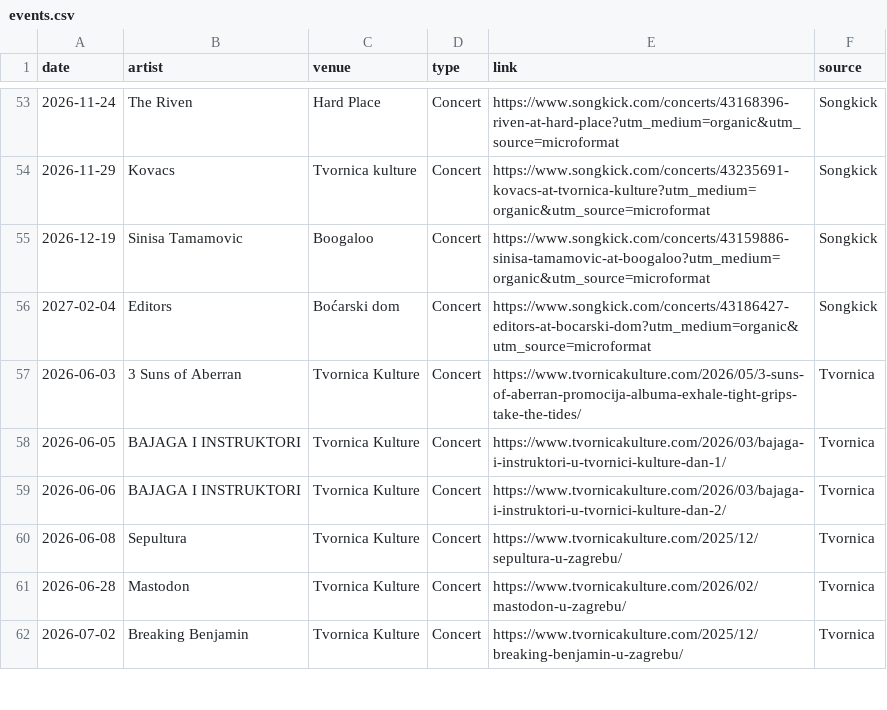
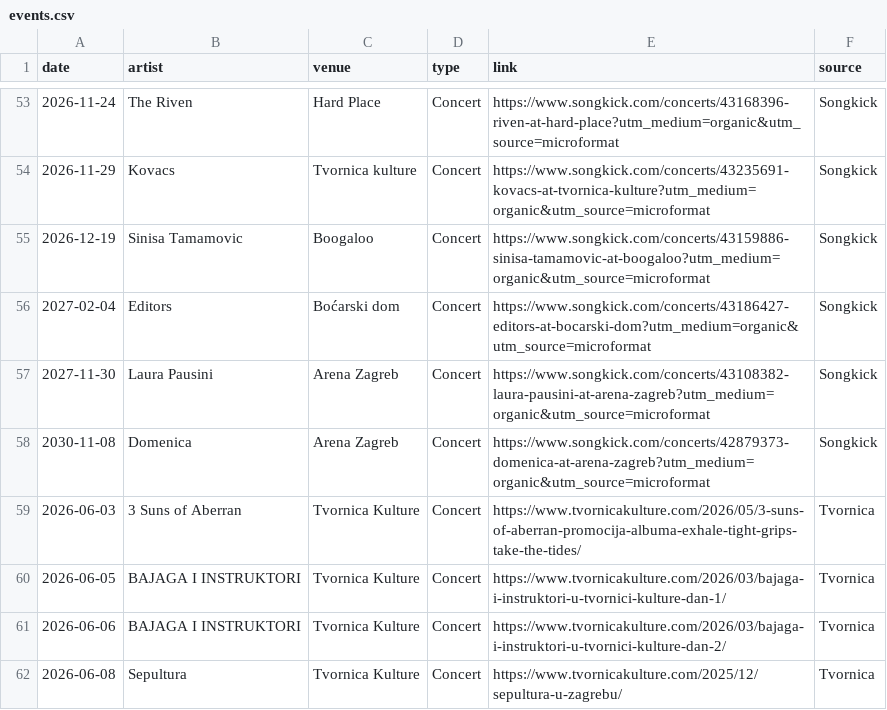
Before and after one commit to Marcellus12/zg_concerts, a CSV file: events.csv, drawn as a sheet; only a part is shown, gaps mark what is left out; the shorter side is filled out with more unchanged rows.

```diff
--- a/events.csv
+++ b/events.csv
@@ -56,2 +56,4 @@
 2027-02-04,Editors,Boćarski dom,Concert,https://www.songkick.com/concerts/43186427-editors-at-bocarski-dom?utm_medium=organic&utm_source=microformat,Songkick
+2027-11-30,Laura Pausini,Arena Zagreb,Concert,https://www.songkick.com/concerts/43108382-laura-pausini-at-arena-zagreb?utm_medium=organic&utm_source=microformat,Songkick
+2030-11-08,Domenica,Arena Zagreb,Concert,https://www.songkick.com/concerts/42879373-domenica-at-arena-zagreb?utm_medium=organic&utm_source=microformat,Songkick
 2026-06-03,3 Suns of Aberran,Tvornica Kulture,Concert,https://www.tvornicakulture.com/2026/05/3-suns-of-aberran-promocija-albuma-exhale-tight-grips-take-the-tides/,Tvornica
```
Also changed, not shown: 2 other files.
